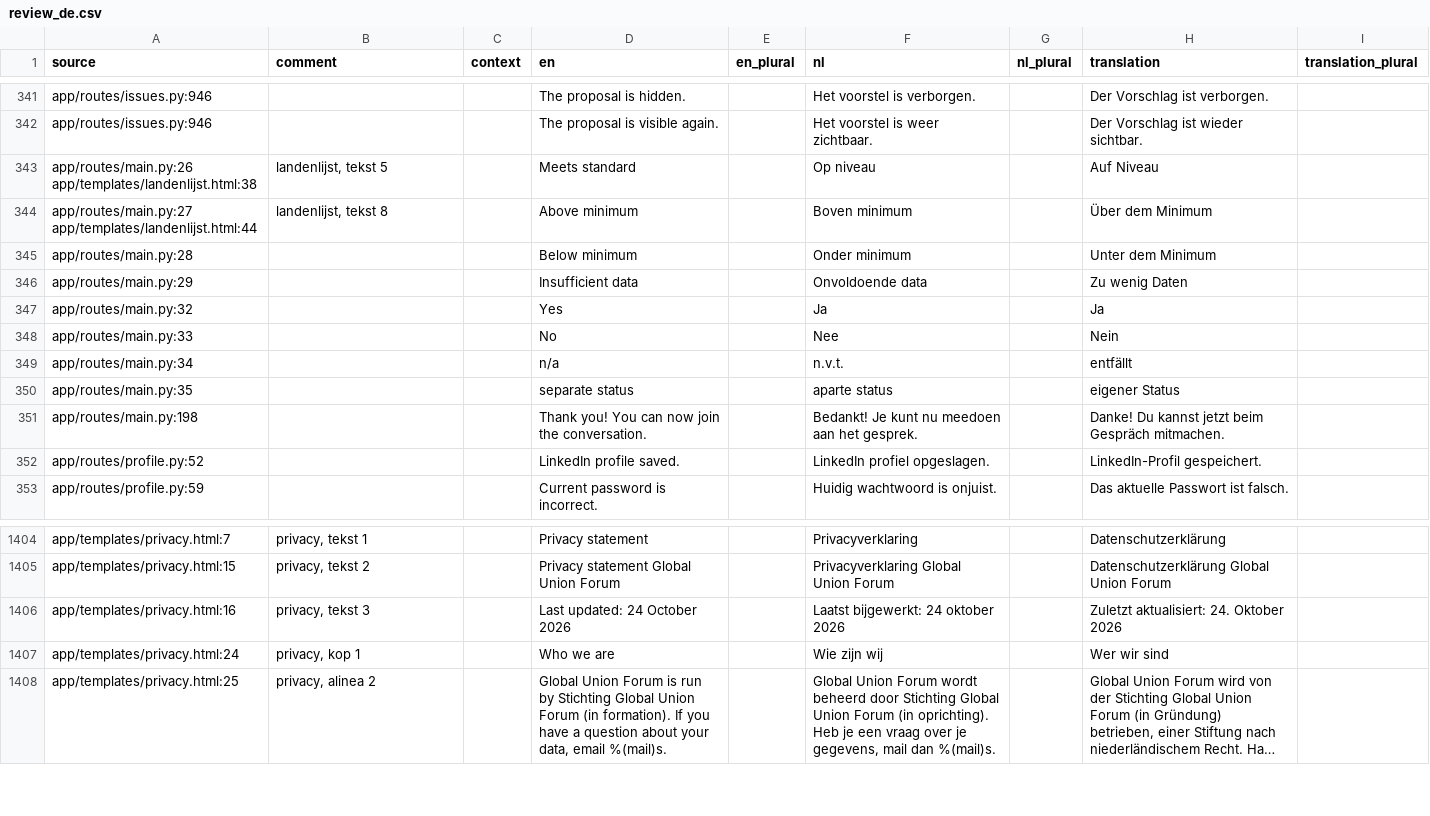
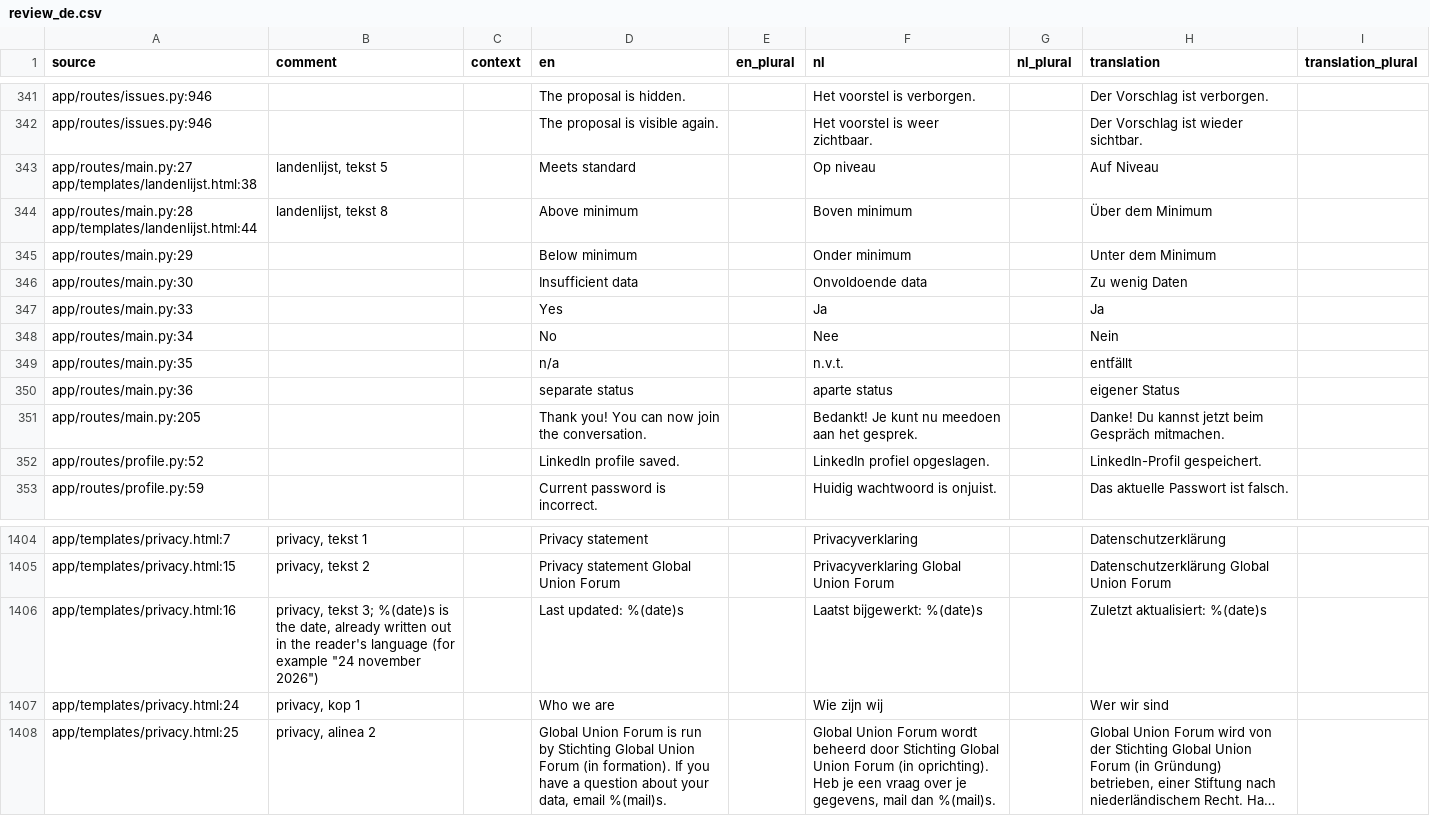
Before and after one commit to GerhardTop/global-union-forum, a CSV file: flask_registration/docs/i18n/review_de.csv, drawn as a sheet; only a part is shown, gaps mark what is left out; long unchanged cells end in ….

```diff
--- a/flask_registration/docs/i18n/review_de.csv
+++ b/flask_registration/docs/i18n/review_de.csv
@@ -342,11 +342,11 @@ app/routes/issues.py:946,,,The proposal is hidden.,,Het voorstel is verborgen.,,
 app/routes/issues.py:946,,,The proposal is visible again.,,Het voorstel is weer zichtbaar.,,Der Vorschlag ist wieder sichtbar.,
-app/routes/main.py:26 app/templates/landenlijst.html:38,"landenlijst, tekst 5",,Meets standard,,Op niveau,,Auf Niveau,
-app/routes/main.py:27 app/templates/landenlijst.html:44,"landenlijst, tekst 8",,Above minimum,,Boven minimum,,Über dem Minimum,
-app/routes/main.py:28,,,Below minimum,,Onder minimum,,Unter dem Minimum,
-app/routes/main.py:29,,,Insufficient data,,Onvoldoende data,,Zu wenig Daten,
-app/routes/main.py:32,,,Yes,,Ja,,Ja,
-app/routes/main.py:33,,,No,,Nee,,Nein,
-app/routes/main.py:34,,,n/a,,n.v.t.,,entfällt,
-app/routes/main.py:35,,,separate status,,aparte status,,eigener Status,
-app/routes/main.py:198,,,Thank you! You can now join the conversation.,,Bedankt! Je kunt nu meedoen aan het gesprek.,,Danke! Du kannst jetzt beim Gespräch mitmachen.,
+app/routes/main.py:27 app/templates/landenlijst.html:38,"landenlijst, tekst 5",,Meets standard,,Op niveau,,Auf Niveau,
+app/routes/main.py:28 app/templates/landenlijst.html:44,"landenlijst, tekst 8",,Above minimum,,Boven minimum,,Über dem Minimum,
+app/routes/main.py:29,,,Below minimum,,Onder minimum,,Unter dem Minimum,
+app/routes/main.py:30,,,Insufficient data,,Onvoldoende data,,Zu wenig Daten,
+app/routes/main.py:33,,,Yes,,Ja,,Ja,
+app/routes/main.py:34,,,No,,Nee,,Nein,
+app/routes/main.py:35,,,n/a,,n.v.t.,,entfällt,
+app/routes/main.py:36,,,separate status,,aparte status,,eigener Status,
+app/routes/main.py:205,,,Thank you! You can now join the conversation.,,Bedankt! Je kunt nu meedoen aan het gesprek.,,Danke! Du kannst jetzt beim Gespräch mitmachen.,
 app/routes/profile.py:52,,,LinkedIn profile saved.,,LinkedIn profiel opgeslagen.,,LinkedIn-Profil gespeichert.,
@@ -1405,3 +1405,3 @@ app/templates/privacy.html:7,"privacy, tekst 1",,Privacy statement,,Privacyverkl
 app/templates/privacy.html:15,"privacy, tekst 2",,Privacy statement Global Union Forum,,Privacyverklaring Global Union Forum,,Datenschutzerklärung Global Union Forum,
-app/templates/privacy.html:16,"privacy, tekst 3",,Last updated: 24 October 2026,,Laatst bijgewerkt: 24 oktober 2026,,Zuletzt aktualisiert: 24. Oktober 2026,
+app/templates/privacy.html:16,"privacy, tekst 3; %(date)s is the date, already written out in the reader's language (for example ""24 november 2026"")",,Last updated: %(date)s,,Laatst bijgewerkt: %(date)s,,Zuletzt aktualisiert: %(date)s,
 app/templates/privacy.html:24,"privacy, kop 1",,Who we are,,Wie zijn wij,,Wer wir sind,
```
Also changed, not shown: flask_registration/docs/i18n/review_es.csv, flask_registration/docs/i18n/review_fr.csv, 14 other files.
